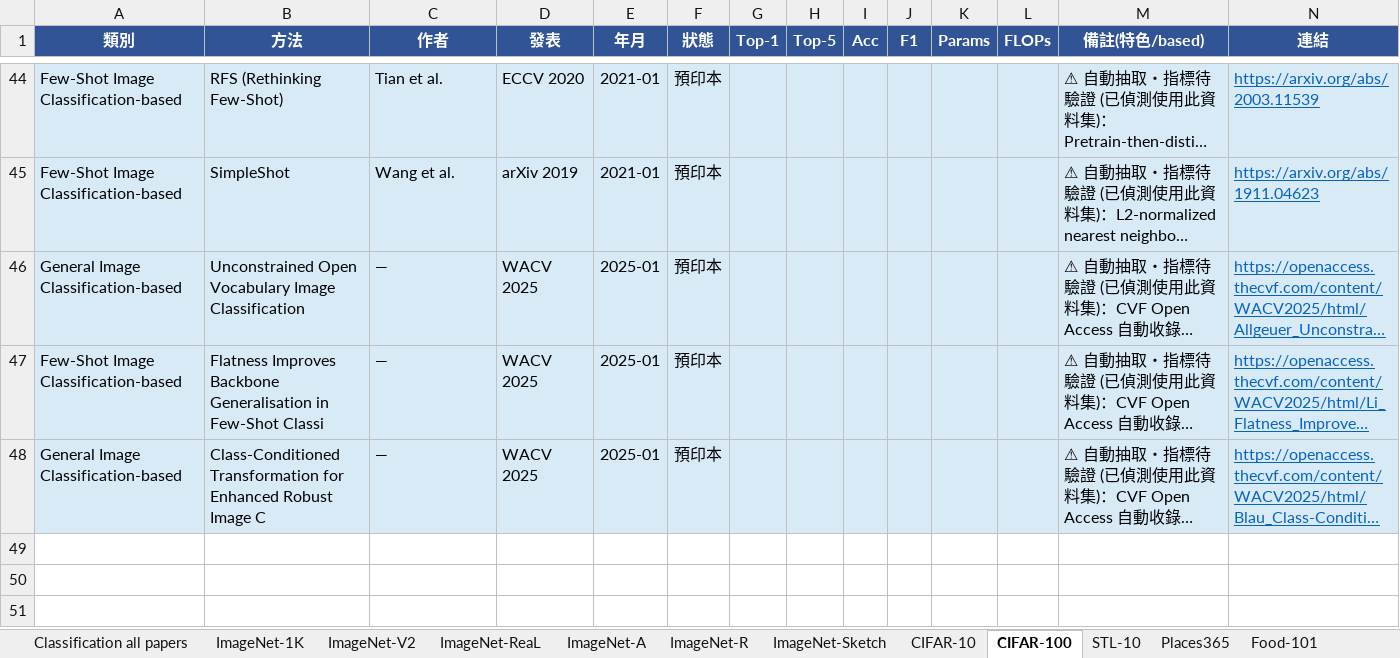
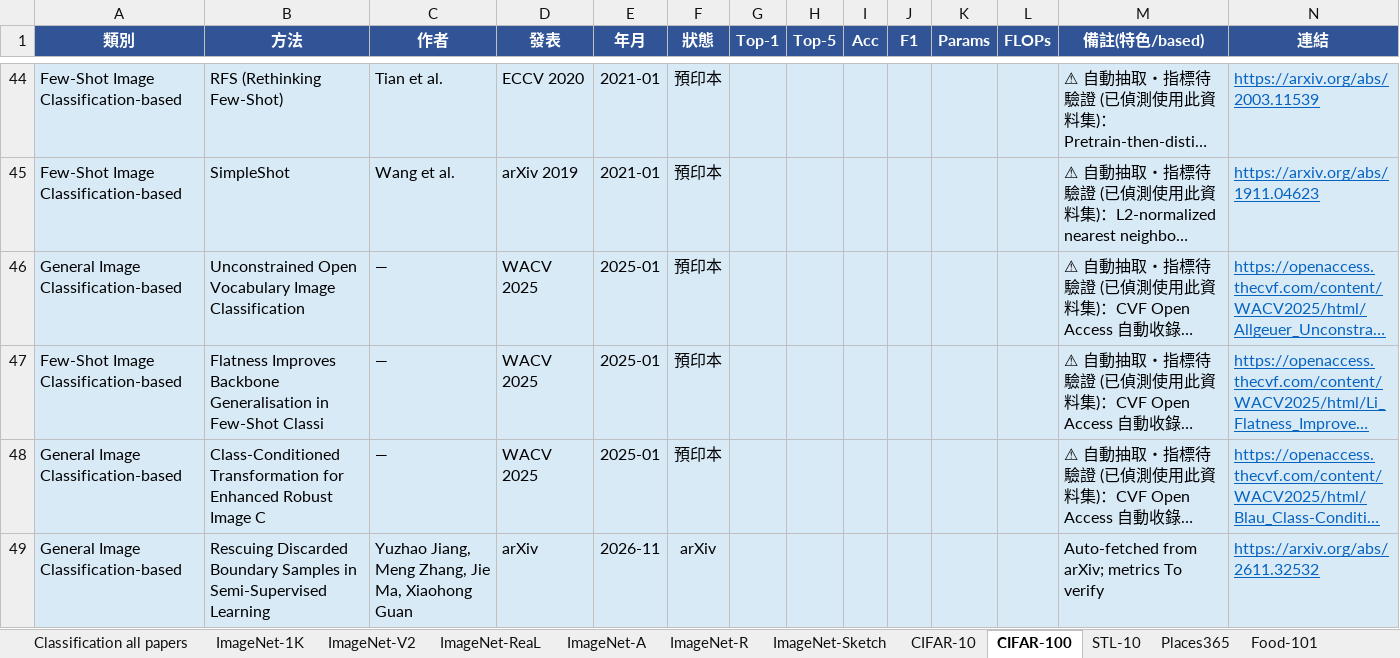
Before and after one commit to 112378074/NTUT-IVI-Lab--SOTA-Literature-Viewer, an Excel workbook: Image_Classification_Papers_Ranking_2021_2026.xlsx, sheet CIFAR-100, drawn as a sheet; only a part is shown, gaps mark what is left out; long unchanged cells end in …; values as stored, in another font and other column widths than the file's, no borders; rows hold the shown columns only; the diff names each change by its address in the sheet, - before the commit and + after, or states it on an @@ line.

```diff
--- a/Image_Classification_Papers_Ranking_2021_2026.xlsx (sheet CIFAR-100)
+++ b/Image_Classification_Papers_Ranking_2021_2026.xlsx (sheet CIFAR-100)
+row 49: General Image Classification-based | Rescuing Discarded Boundary Samples in Semi-Supervised Learning | Yuzhao Jiang, Meng Zhang, Jie Ma, Xiaohong Guan | arXiv | 2026-11 | arXiv |  |  |  |  |  |  | Auto-fetched from arXiv; metrics To verify | https://arxiv.org/abs/2611.32532
```
Also changed, not shown: sheet Classification all papers, AnomalyDetection_Papers_Summary_v10_20260425.xlsx, 3 other files.
